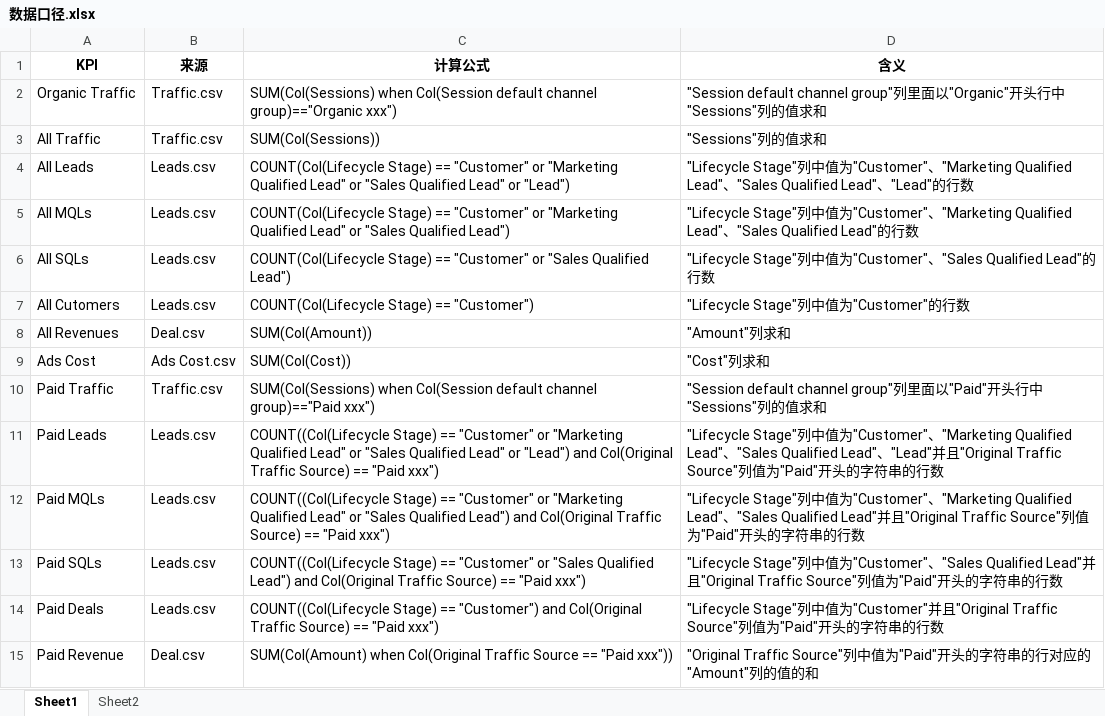
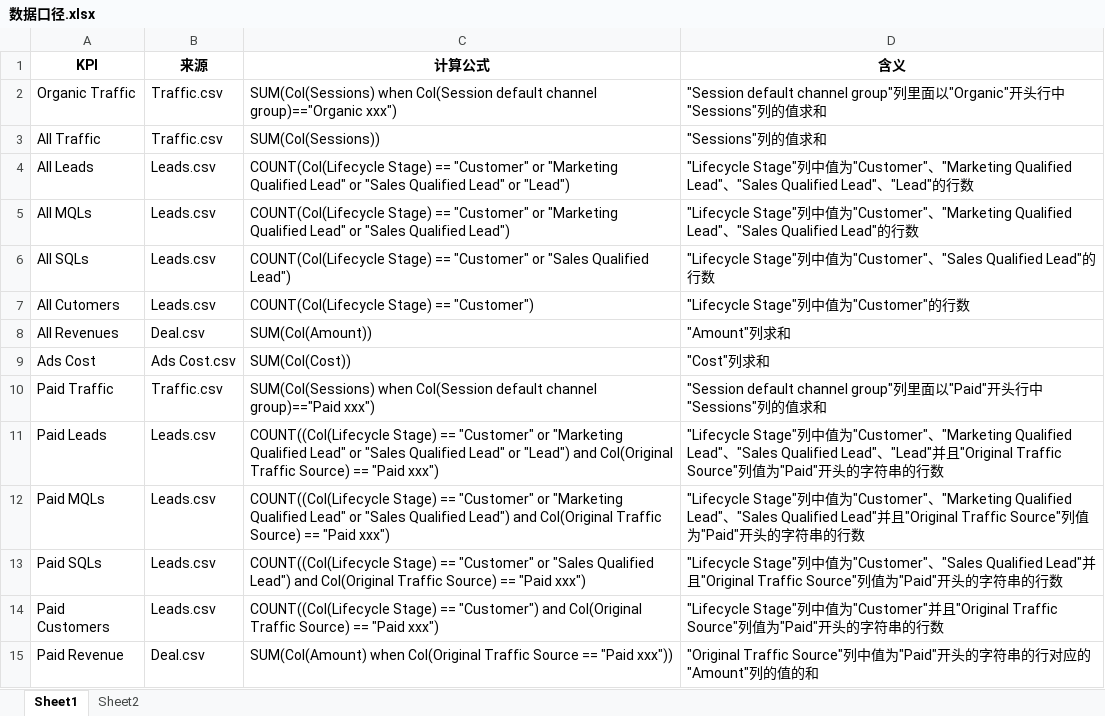
Before and after one commit to chengyingshe/dashboard, an Excel workbook: 数据口径.xlsx, sheet Sheet1, drawn as a sheet; values as stored, in another font and other column widths than the file's, no borders; the diff names each change by its address in the sheet, - before the commit and + after, or states it on an @@ line.

Commit message:
Follow the updated metric workbook: Paid Customers, SUM(Amount) revenue
The workbook was revised after the previous commit: row 13 is renamed
Paid Deals -> Paid Customers and row 14 now spells out
SUM(Amount) for paid revenue, confirming the implementation.

Renames the paid_deals KPI key and card to paid_customers so the code
matches the workbook, and drops a stray empty metrics.py at the root.

```diff
--- a/数据口径.xlsx (sheet Sheet1)
+++ b/数据口径.xlsx (sheet Sheet1)
-A14 (KPI): Paid Deals
+A14 (KPI): Paid Customers
```
Also changed, not shown: 4 other files.
